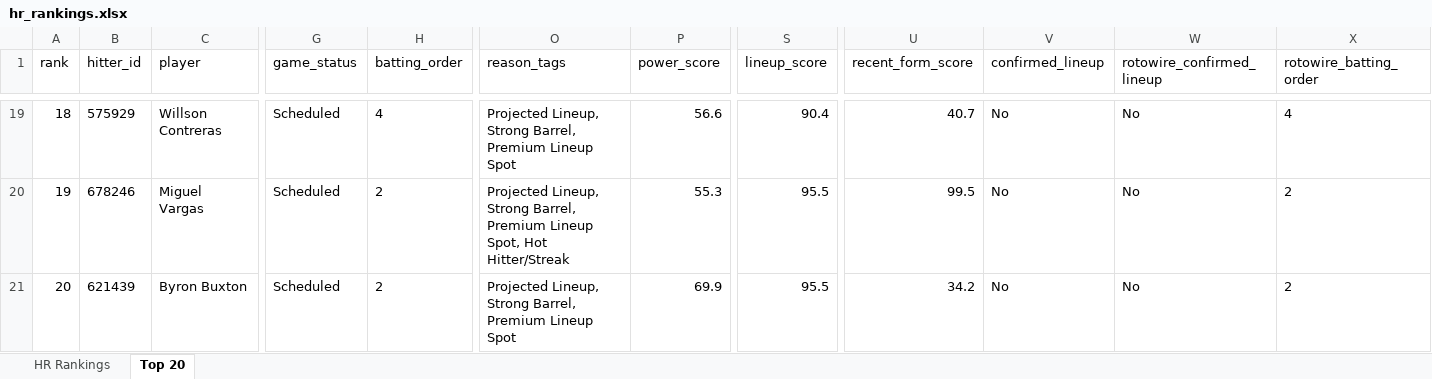
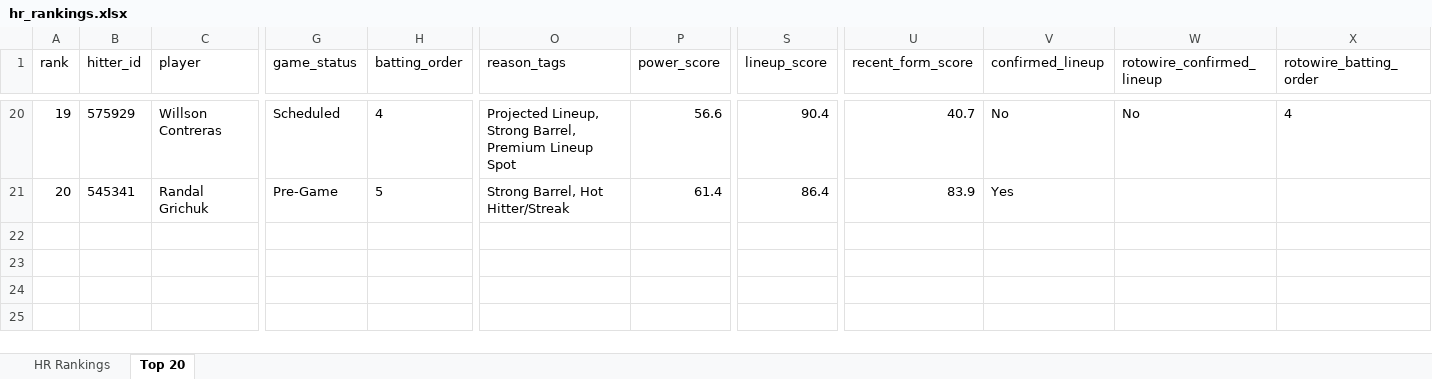
Before and after one commit to etbell28/ghost-analytics, an Excel workbook: outputs/hr_rankings.xlsx, sheet Top 20, drawn as a sheet; only a part is shown, gaps mark what is left out; values as stored, in another font and other column widths than the file's, no borders; removed rows and columns are numbered as before the commit, all else as after; rows hold the shown columns only; the diff covers the shown part only; the diff names each change by its address in the sheet, - before the commit and + after, or states it on an @@ line.

```diff
--- a/outputs/hr_rankings.xlsx (sheet Top 20)
+++ b/outputs/hr_rankings.xlsx (sheet Top 20)
@@ column A (rank) renumbered between rows 3 and 21 @@
-B21 (hitter_id): 678246
+B21 (hitter_id): 545341
-C21 (player): Miguel Vargas
+C21 (player): Randal Grichuk
-G21 (game_status): Scheduled
+G21 (game_status): Pre-Game
-H21 (batting_order): 2
+H21 (batting_order): 5
-O21 (reason_tags): Projected Lineup, Strong Barrel, Premium Lineup Spot, Hot Hitter/Streak
+O21 (reason_tags): Strong Barrel, Hot Hitter/Streak
-P21 (power_score): 55.3
+P21 (power_score): 61.4
-S21 (lineup_score): 95.5
+S21 (lineup_score): 86.4
-U21 (recent_form_score): 99.5
+U21 (recent_form_score): 83.9
-V21 (confirmed_lineup): No
+V21 (confirmed_lineup): Yes
-W21 (rotowire_confirmed_lineup): No
+W21 (rotowire_confirmed_lineup): (empty)
-X21 (rotowire_batting_order): 2
+X21 (rotowire_batting_order): (empty)
-row 21: 20 | 621439 | Byron Buxton | Scheduled | 2 | Projected Lineup, Strong Barrel, Premium Lineup Spot | 69.9 | 95.5 | 34.2 | No | No | 2
```
Also changed, not shown: 8 added rows, 7 removed rows and 27 edited cells elsewhere in this sheet, sheet HR Rankings, outputs/daily/hr_rankings_2026-06-29.xlsx, 7 other files.
